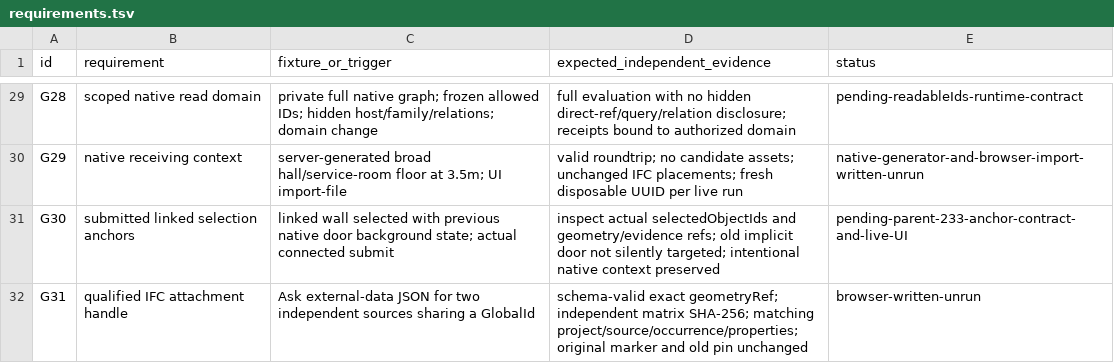
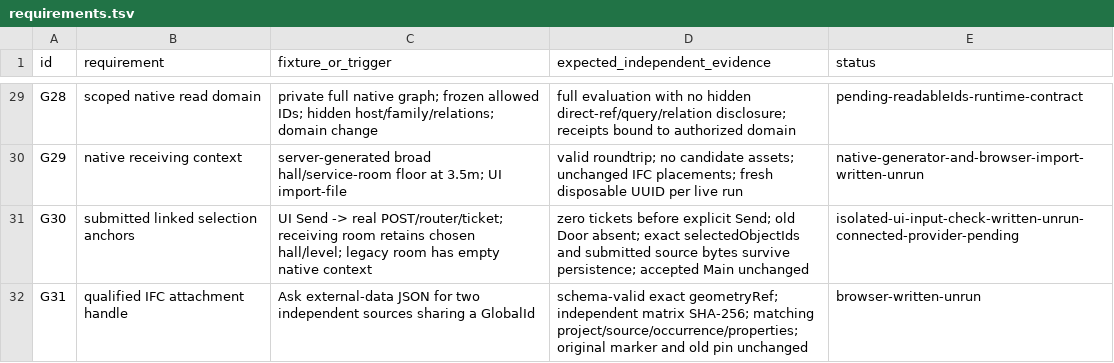
Before and after one commit to Frederik91/bim-forge, a TSV file: experiments/geometry-qualification-230/requirements.tsv, drawn as a sheet; only a part is shown, gaps mark what is left out.

Commit message:
Inspect real UI submission context without a provider or implicit door anchor

```diff
--- a/experiments/geometry-qualification-230/requirements.tsv
+++ b/experiments/geometry-qualification-230/requirements.tsv
@@ -30,3 +30,3 @@ G28	scoped native read domain	private full native graph; frozen allowed IDs; hid
 G29	native receiving context	server-generated broad hall/service-room floor at 3.5m; UI import-file	valid roundtrip; no candidate assets; unchanged IFC placements; fresh disposable UUID per live run	native-generator-and-browser-import-written-unrun
-G30	submitted linked selection anchors	linked wall selected with previous native door background state; actual connected submit	inspect actual selectedObjectIds and geometry/evidence refs; old implicit door not silently targeted; intentional native context preserved	pending-parent-233-anchor-contract-and-live-UI
+G30	submitted linked selection anchors	UI Send -> real POST/router/ticket; receiving room retains chosen hall/level; legacy room has empty native context	zero tickets before explicit Send; old Door absent; exact selectedObjectIds and submitted source bytes survive persistence; accepted Main unchanged	isolated-ui-input-check-written-unrun-connected-provider-pending
 G31	qualified IFC attachment handle	Ask external-data JSON for two independent sources sharing a GlobalId	schema-valid exact geometryRef; independent matrix SHA-256; matching project/source/occurrence/properties; original marker and old pin unchanged	browser-written-unrun
```
Also changed, not shown: 2 other files.
